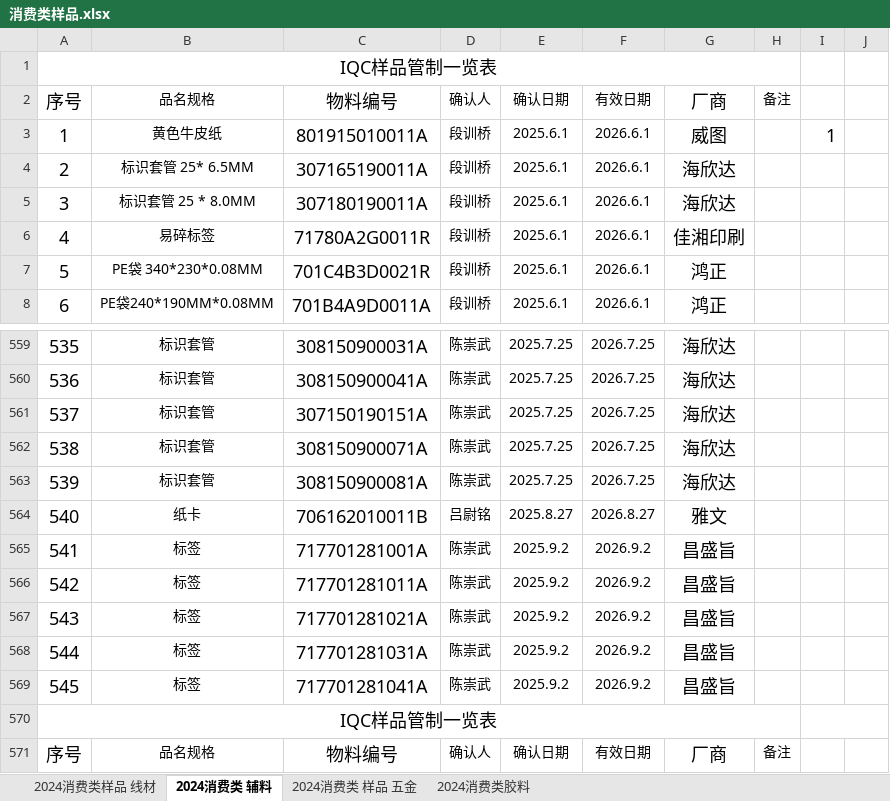
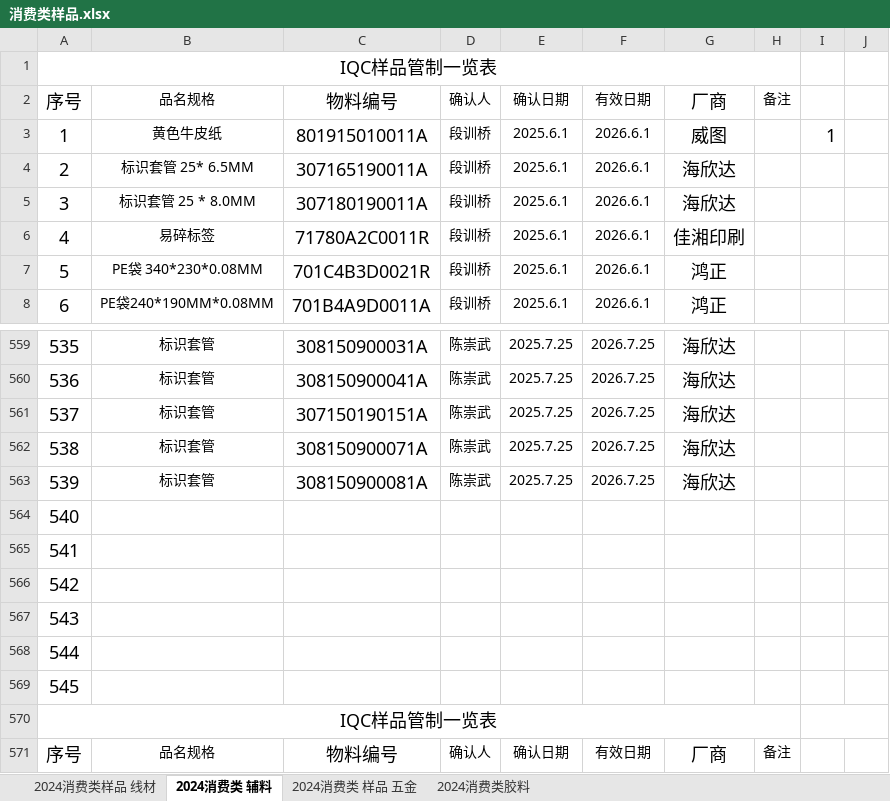
Before and after one commit to uiqc/uiqc.github.io, an Excel workbook: excel/消费类样品.xlsx, sheet 2024消费类 辅料, drawn as a sheet; only a part is shown, gaps mark what is left out; values as stored, in another font and other column widths than the file's, no borders; the diff covers the shown part only; the diff names each change by its address in the sheet, - before the commit and + after, or states it on an @@ line.

```diff
--- a/excel/消费类样品.xlsx (sheet 2024消费类 辅料)
+++ b/excel/消费类样品.xlsx (sheet 2024消费类 辅料)
-C6: 71780A2G0011R
+C6: 71780A2C0011R
-B564: 纸卡
+B564: (empty)
-C564: 706162010011B
+C564: (empty)
-D564: 吕尉铭
+D564: (empty)
-E564: 2025.8.27
+E564: (empty)
-F564: 2026.8.27
+F564: (empty)
-G564: 雅文
+G564: (empty)
-B565:B569: 标签
+B565:B569: (empty)
-C565: 717701281001A
+C565: (empty)
-D565:D569: 陈崇武
+D565:D569: (empty)
-E565:E569: 2025.9.2
+E565:E569: (empty)
-F565:F569: 2026.9.2
+F565:F569: (empty)
-G565:G569: 昌盛旨
+G565:G569: (empty)
-C566: 717701281011A
+C566: (empty)
-C567: 717701281021A
+C567: (empty)
-C568: 717701281031A
+C568: (empty)
-C569: 717701281041A
+C569: (empty)
```
Also changed, not shown: other rows of this sheet, sheet 2024消费类 样品 五金, sheet 2024消费类样品 线材, sheet 2024消费类胶料.
